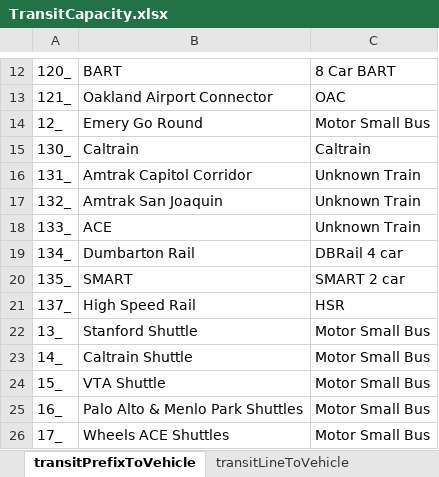
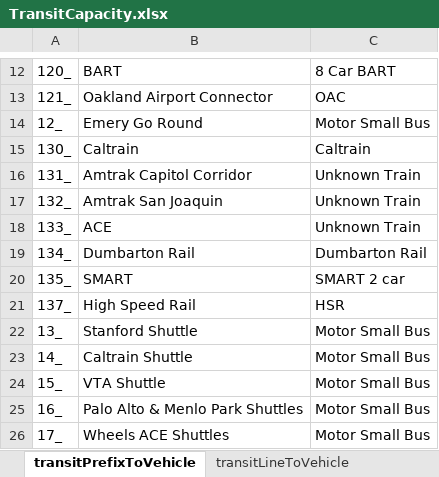
Before and after one commit to BayAreaMetro/TM1_2015_Base_Network, an Excel workbook: trn/TransitCapacity.xlsx, sheet transitPrefixToVehicle, drawn as a sheet; only a part is shown, gaps mark what is left out; values as stored, in another font and other column widths than the file's, no borders; the diff names each change by its address in the sheet, - before the commit and + after, or states it on an @@ line.

Commit message:
Revert "Update to Dumbarton Rail vehicle type and capacity"
This reverts commit d0709a6bb53d396757b3edb75835a0091e5fff33.

```diff
--- a/trn/TransitCapacity.xlsx (sheet transitPrefixToVehicle)
+++ b/trn/TransitCapacity.xlsx (sheet transitPrefixToVehicle)
-C19: DBRail 4 car
+C19: Dumbarton Rail
```
Also changed, not shown: sheet transitVehicleToCapacity, sheet transitLineToVehicle, 3 other files.
